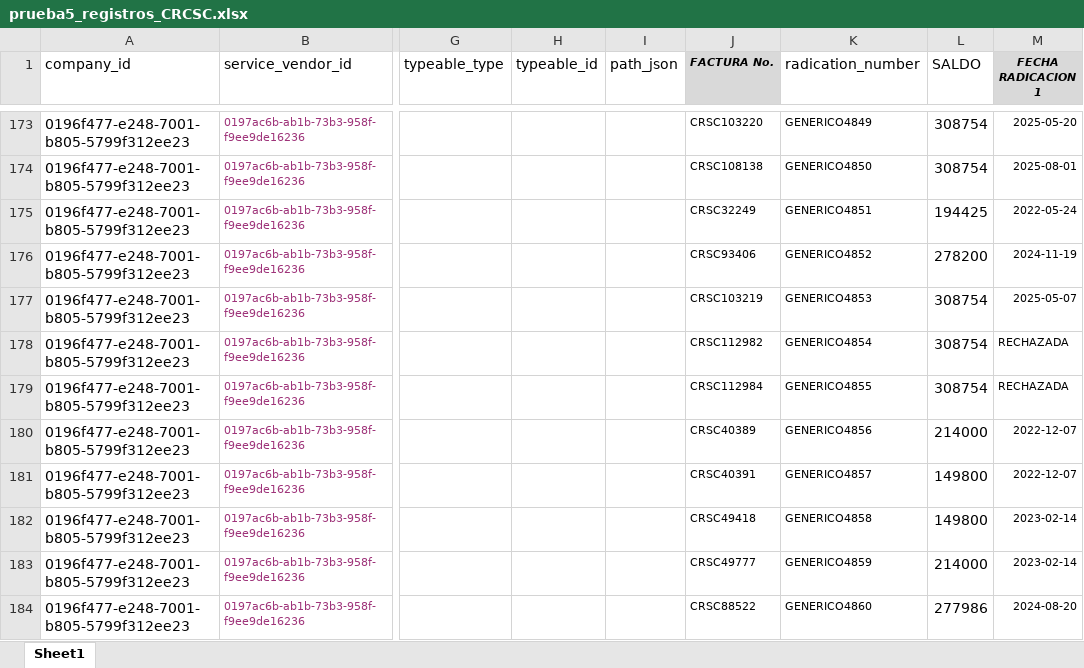
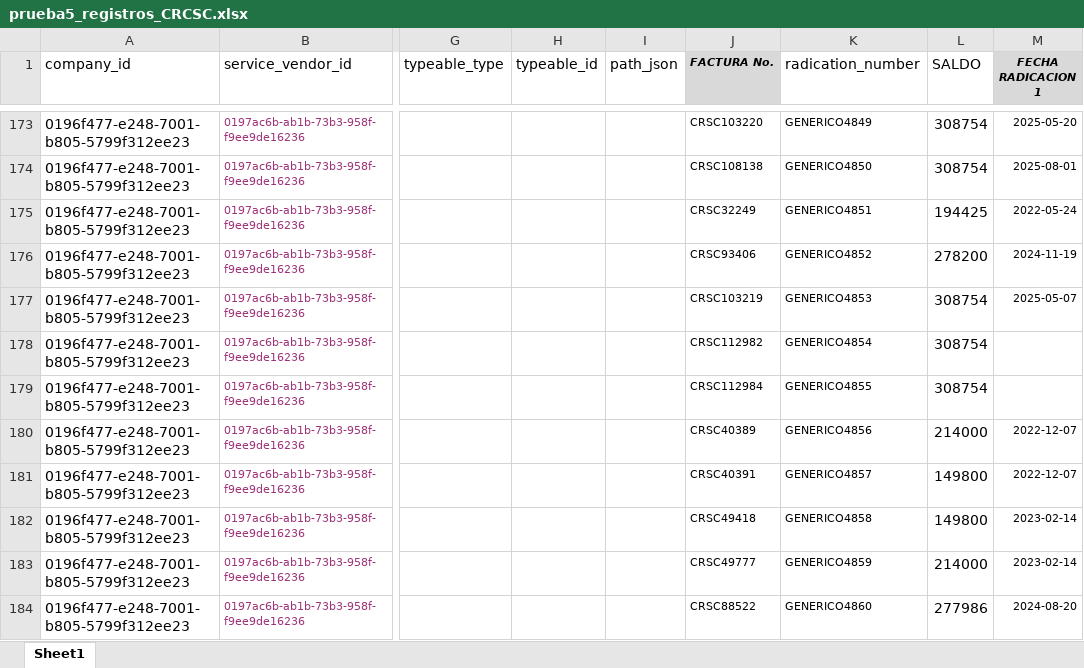
Before and after one commit to desarrollo-designingsolutions/acsis-back, an Excel workbook: database/db/prueba5_registros_CRCSC.xlsx, sheet Sheet1, drawn as a sheet; only a part is shown, gaps mark what is left out; values as stored, in another font and other column widths than the file's, no borders; conditional formats not drawn; the diff names each change by its address in the sheet, - before the commit and + after, or states it on an @@ line.

Commit message:
cambios exceles

```diff
--- a/database/db/prueba5_registros_CRCSC.xlsx (sheet Sheet1)
+++ b/database/db/prueba5_registros_CRCSC.xlsx (sheet Sheet1)
-M178:M179 (FECHA RADICACION 1): RECHAZADA
+M178:M179 (FECHA RADICACION 1): (empty)
```
